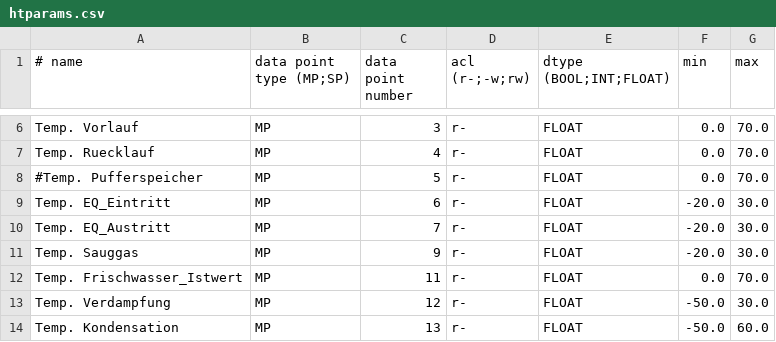
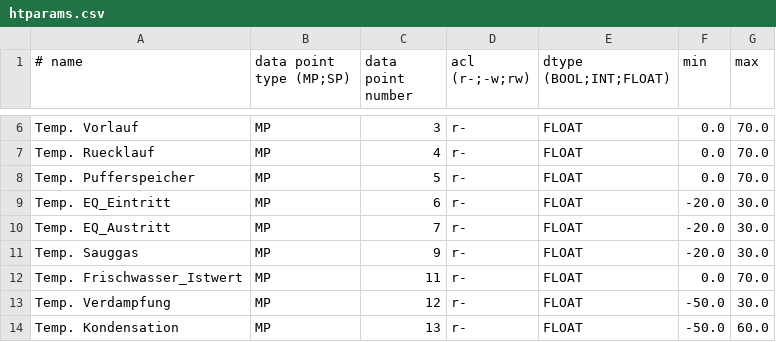
Before and after one commit to dstrigl/htheatpump, a CSV file: htheatpump/htparams.csv, drawn as a sheet; only a part is shown, gaps mark what is left out.

```diff
--- a/htheatpump/htparams.csv
+++ b/htheatpump/htparams.csv
@@ -7,3 +7,3 @@ Temp. Vorlauf,MP,3,r-,FLOAT,0.0,70.0
 Temp. Ruecklauf,MP,4,r-,FLOAT,0.0,70.0
-#Temp. Pufferspeicher,MP,5,r-,FLOAT,0.0,70.0
+Temp. Pufferspeicher,MP,5,r-,FLOAT,0.0,70.0
 Temp. EQ_Eintritt,MP,6,r-,FLOAT,-20.0,30.0
```
Also changed, not shown: 8 other files.
